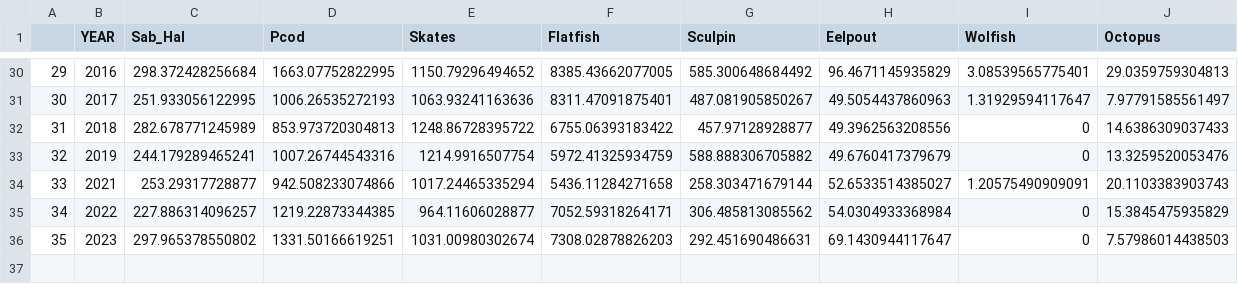
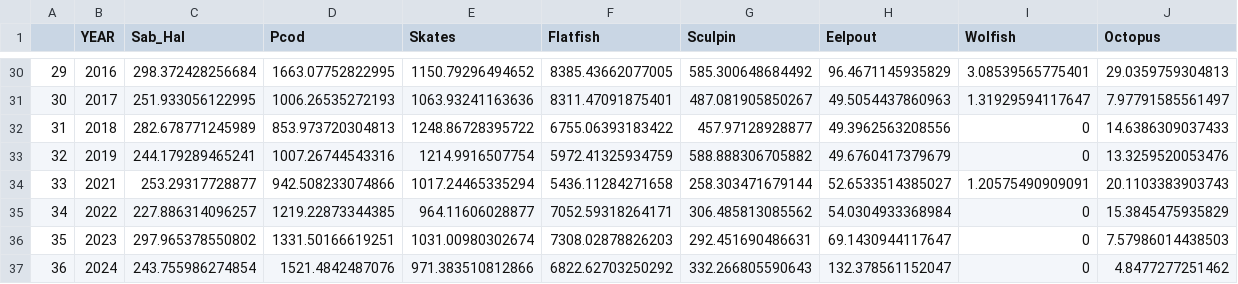
Before and after one commit to Erin-Fedewa-NOAA/Tanner-Crab-Indicator-Development, a CSV file: output/benthic_predator.csv, drawn as a sheet; only a part is shown, gaps mark what is left out; the diff names each change by its address in the sheet, - before the commit and + after, or states it on an @@ line.

```diff
--- a/output/benthic_predator.csv
+++ b/output/benthic_predator.csv
+row 37: 36 | 2024 | 243.755986274854 | 1521.4842487076 | 971.383510812866 | 6822.62703250292 | 332.266805590643 | 132.378561152047 | 0 | 4.8477277251462
```
Also changed, not shown: data/tanner_eco_indicators.csv, output/benthic_invert.csv, 5 other files.
